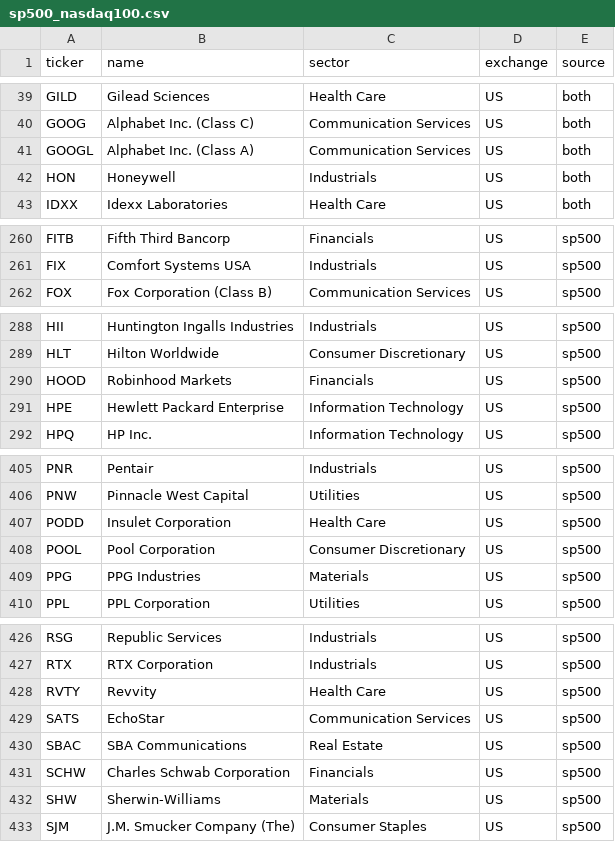
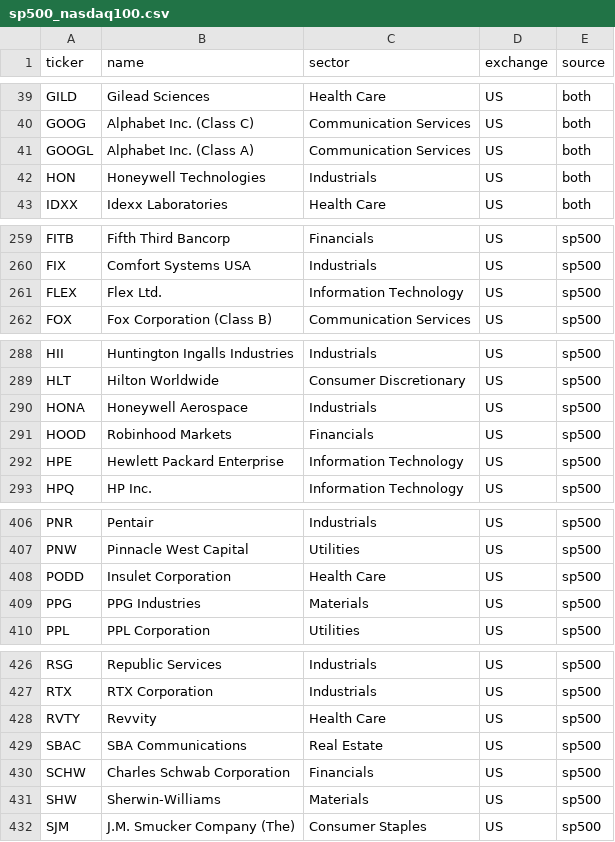
Before and after one commit to YIBOWAY/ai-quant-platform, a CSV file: data/options_universe/sp500_nasdaq100.csv, drawn as a sheet; only a part is shown, gaps mark what is left out; the diff covers the shown part only.

```diff
--- a/data/options_universe/sp500_nasdaq100.csv
+++ b/data/options_universe/sp500_nasdaq100.csv
@@ -41,3 +41,3 @@ GOOG,Alphabet Inc. (Class C),Communication Services,US,both
 GOOGL,Alphabet Inc. (Class A),Communication Services,US,both
-HON,Honeywell,Industrials,US,both
+HON,Honeywell Technologies,Industrials,US,both
 IDXX,Idexx Laboratories,Health Care,US,both
@@ -261,2 +260,3 @@ FITB,Fifth Third Bancorp,Financials,US,sp500
 FIX,Comfort Systems USA,Industrials,US,sp500
+FLEX,Flex Ltd.,Information Technology,US,sp500
 FOX,Fox Corporation (Class B),Communication Services,US,sp500
@@ -289,2 +289,3 @@ HII,Huntington Ingalls Industries,Industrials,US,sp500
 HLT,Hilton Worldwide,Consumer Discretionary,US,sp500
+HONA,Honeywell Aerospace,Industrials,US,sp500
 HOOD,Robinhood Markets,Financials,US,sp500
@@ -407,3 +408,2 @@ PNW,Pinnacle West Capital,Utilities,US,sp500
 PODD,Insulet Corporation,Health Care,US,sp500
-POOL,Pool Corporation,Consumer Discretionary,US,sp500
 PPG,PPG Industries,Materials,US,sp500
@@ -428,3 +428,2 @@ RTX,RTX Corporation,Industrials,US,sp500
 RVTY,Revvity,Health Care,US,sp500
-SATS,EchoStar,Communication Services,US,sp500
 SBAC,SBA Communications,Real Estate,US,sp500
```
Also changed, not shown: 2 added rows and 3 removed rows elsewhere in this file, 1 other file.
